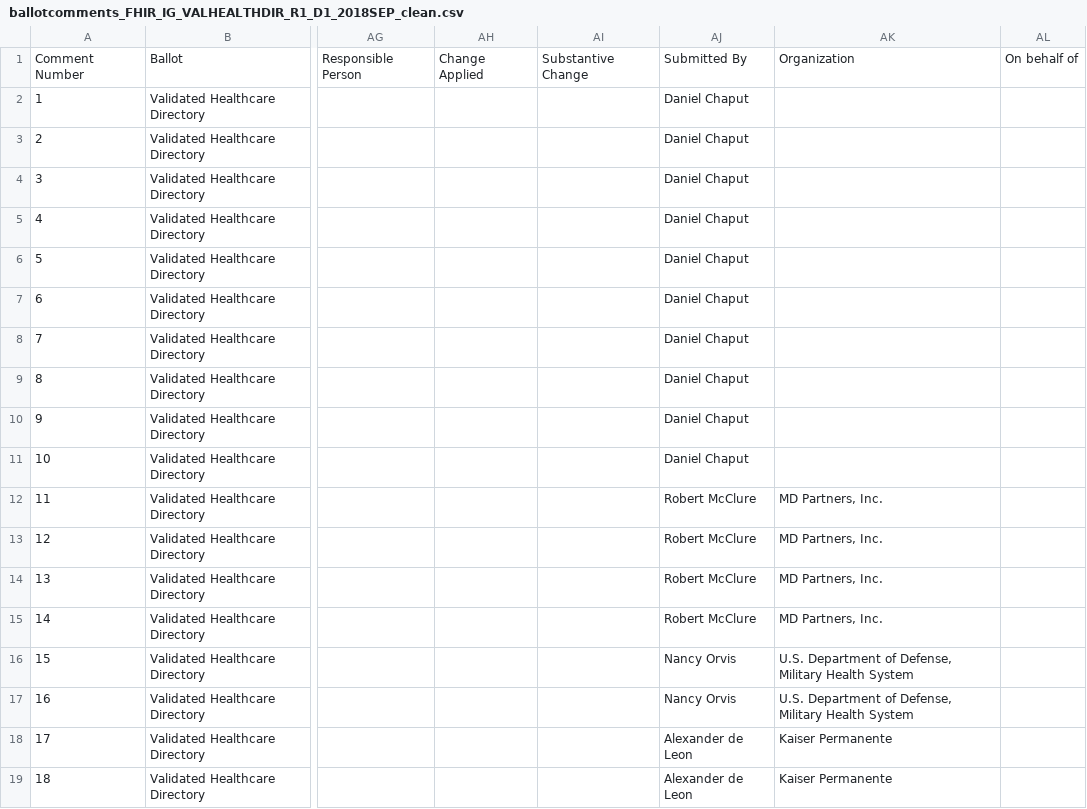
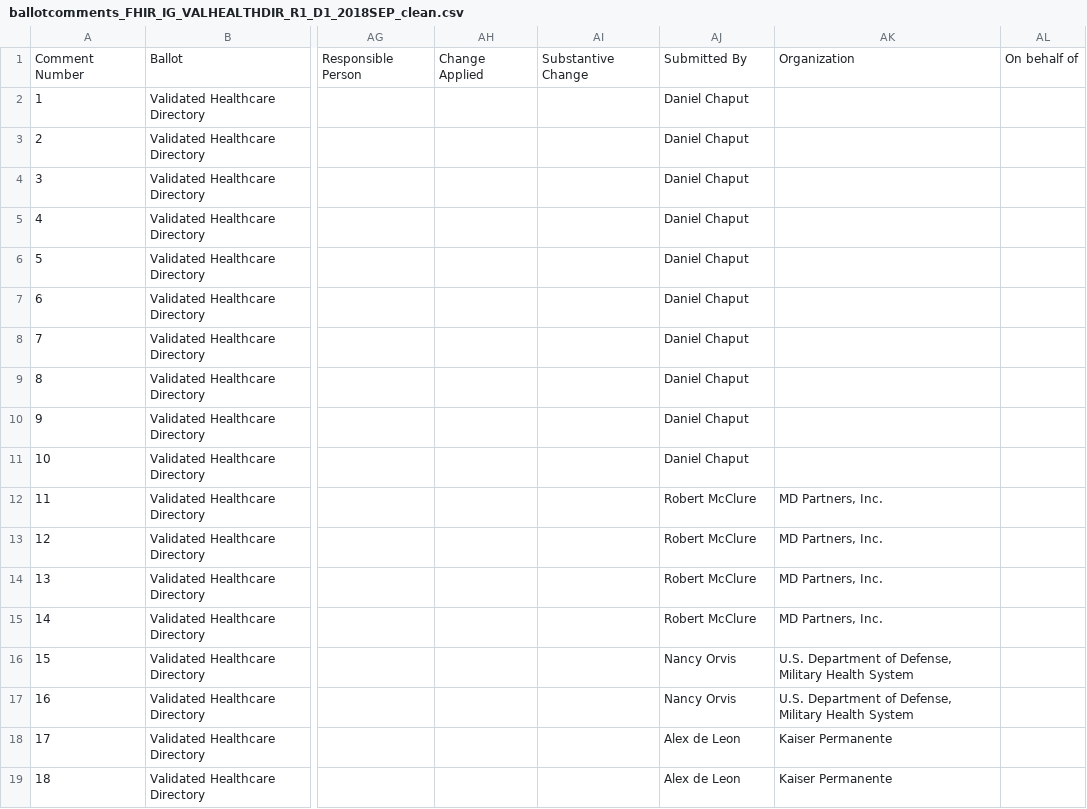
Before and after one commit to FHIR/documents, a CSV file: ballots/2018-09 R4/preload-csvs/ballotcomments_FHIR_IG_VALHEALTHDIR_R1_D1_2018SEP_clean.csv, drawn as a sheet; only a part is shown, gaps mark what is left out; the diff names each change by its address in the sheet, - before the commit and + after, or states it on an @@ line.

Commit message:
fix commenter name

```diff
--- a/ballots/2018-09 R4/preload-csvs/ballotcomments_FHIR_IG_VALHEALTHDIR_R1_D1_2018SEP_clean.csv
+++ b/ballots/2018-09 R4/preload-csvs/ballotcomments_FHIR_IG_VALHEALTHDIR_R1_D1_2018SEP_clean.csv
-AJ18:AJ19: Alexander de Leon
+AJ18:AJ19: Alex de Leon
```
